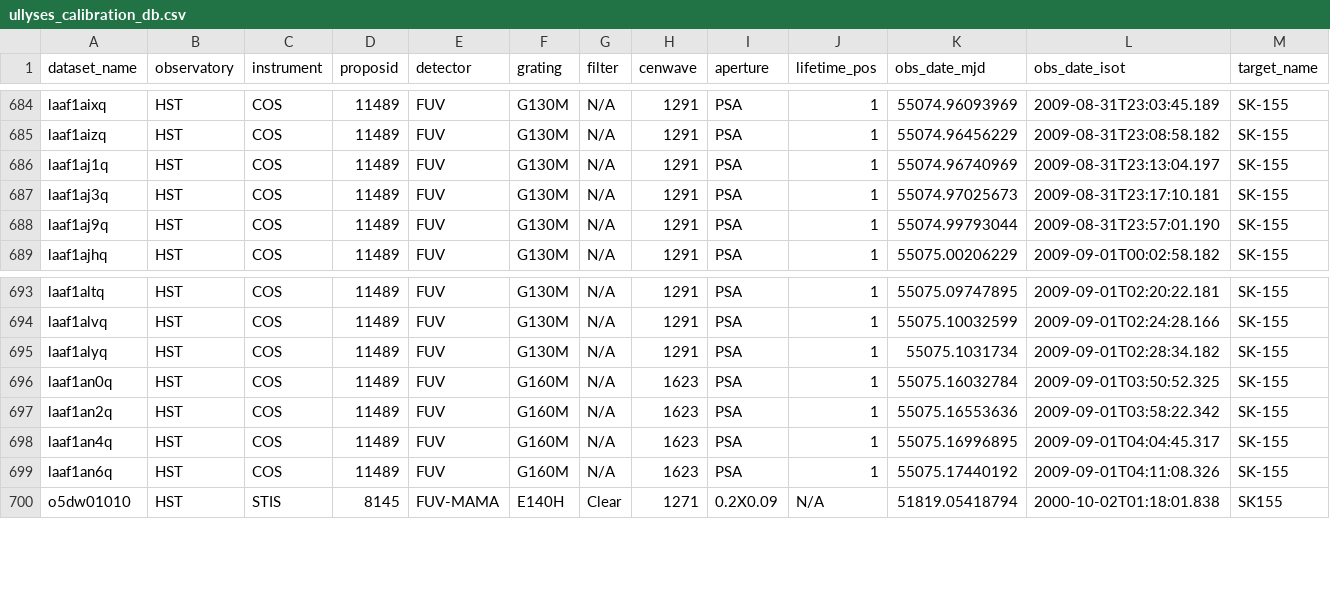
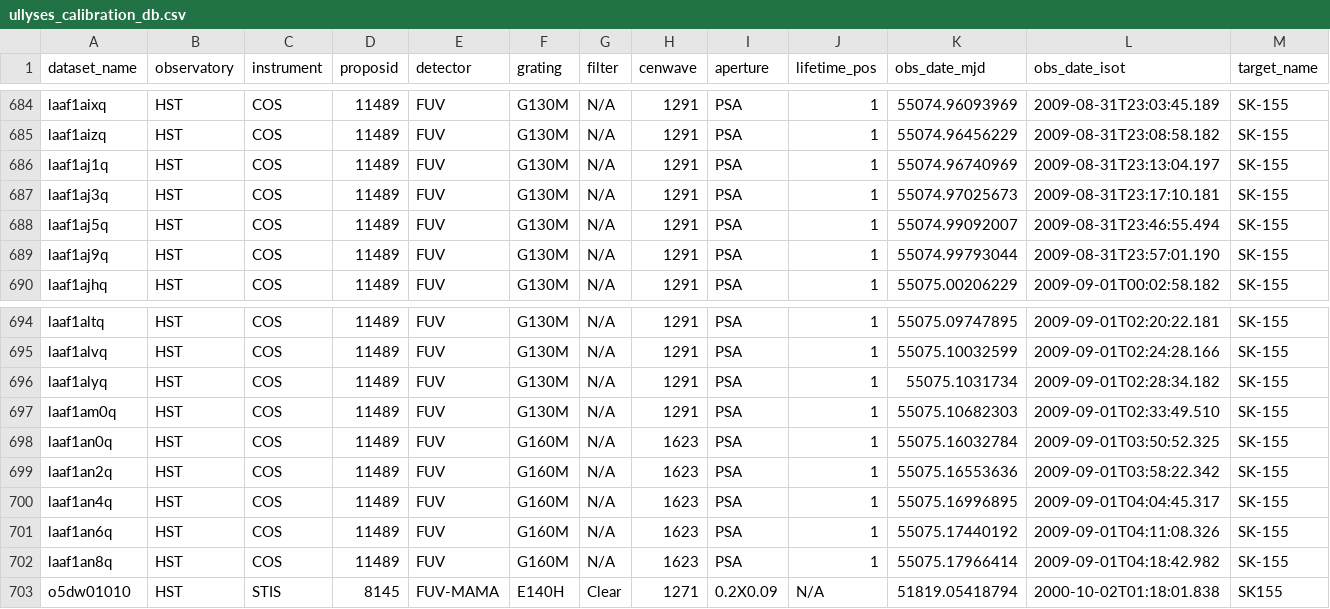
Before and after one commit to spacetelescope/ullyses-utils, a CSV file: src/ullyses_utils/data/calibration_metadata/ullyses_calibration_db.csv, drawn as a sheet; only a part is shown, gaps mark what is left out; rows hold the shown columns only; the diff names each change by its address in the sheet, - before the commit and + after, or states it on an @@ line.

Commit message:
Some missed accum datasets were added into ALL_DATA

```diff
--- a/src/ullyses_utils/data/calibration_metadata/ullyses_calibration_db.csv
+++ b/src/ullyses_utils/data/calibration_metadata/ullyses_calibration_db.csv
+row 688: laaf1aj5q | HST | COS | 11489 | FUV | G130M | N/A | 1291 | PSA | 1 | 55074.99092007 | 2009-08-31T23:46:55.494 | SK-155
+row 697: laaf1am0q | HST | COS | 11489 | FUV | G130M | N/A | 1291 | PSA | 1 | 55075.10682303 | 2009-09-01T02:33:49.510 | SK-155
+row 702: laaf1an8q | HST | COS | 11489 | FUV | G160M | N/A | 1623 | PSA | 1 | 55075.17966414 | 2009-09-01T04:18:42.982 | SK-155
```
